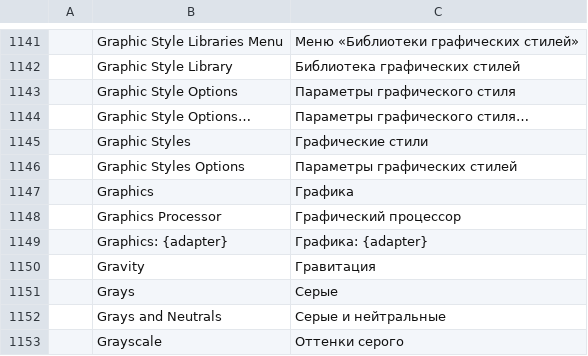
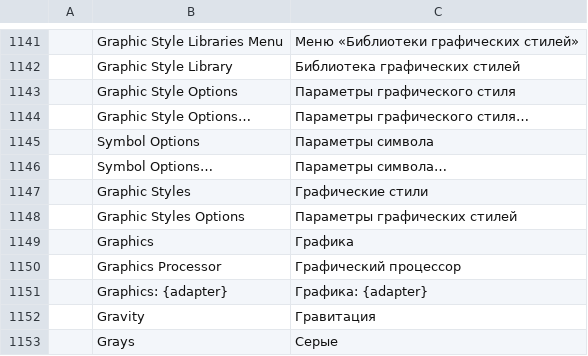
Before and after one commit to 00xJS/vectorcraft, a TSV file: crates/ui-egui/src/i18n/ru.tsv, drawn as a sheet; only a part is shown, gaps mark what is left out; the shorter side is filled out with more unchanged rows; the diff names each change by its address in the sheet, - before the commit and + after, or states it on an @@ line.

Commit message:
Symbols panel: New Symbol asks for Symbol Options before making the symbol (fixes #1560)

```diff
--- a/crates/ui-egui/src/i18n/ru.tsv
+++ b/crates/ui-egui/src/i18n/ru.tsv
+row 1145:  | Symbol Options | Параметры символа
+row 1146:  | Symbol Options… | Параметры символа…
```
Also changed, not shown: crates/ui-egui/src/i18n/es.tsv, crates/ui-egui/src/i18n/hu.tsv, 19 other files.
